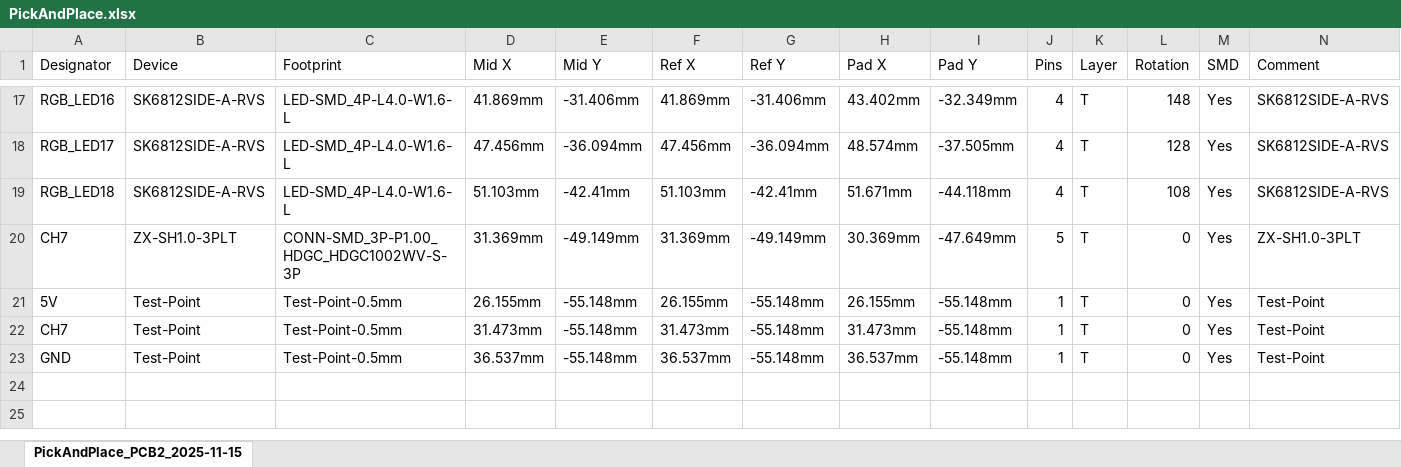
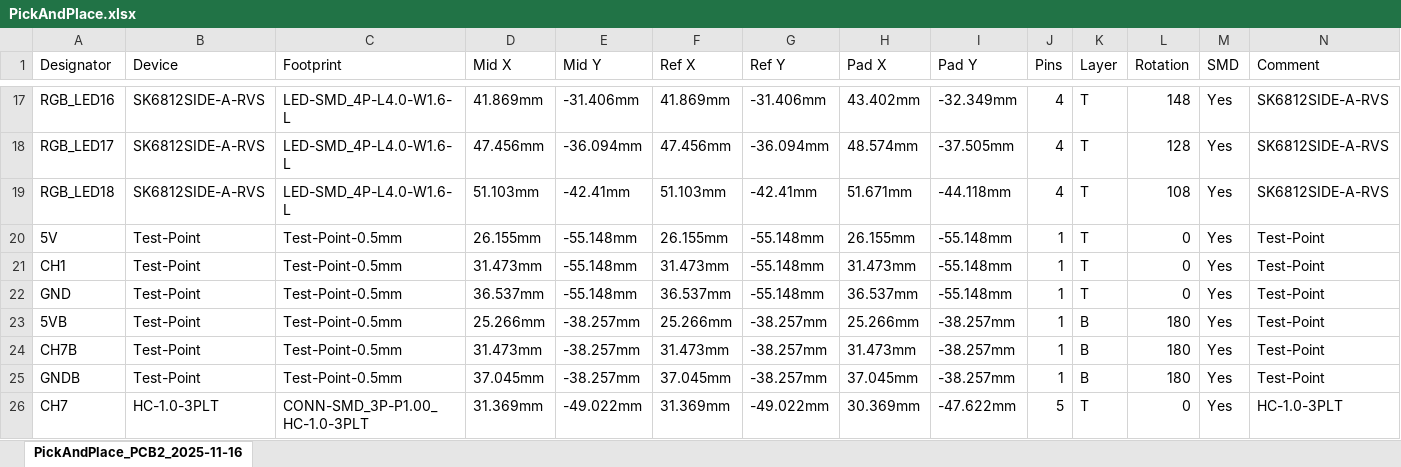
Before and after one commit to Darkone83/XBOX-RGB, an Excel workbook: jewel pcb/PickAndPlace.xlsx, sheet PickAndPlace_PCB2_2025-11-16, drawn as a sheet; only a part is shown, gaps mark what is left out; values as stored, in another font and other column widths than the file's, no borders; removed rows and columns are numbered as before the commit, all else as after; the diff names each change by its address in the sheet, - before the commit and + after, or states it on an @@ line.

```diff
--- a/jewel pcb/PickAndPlace.xlsx (sheet PickAndPlace_PCB2_2025-11-16)
+++ b/jewel pcb/PickAndPlace.xlsx (sheet PickAndPlace_PCB2_2025-11-16)
-sheet tab: PickAndPlace_PCB2_2025-11-15
+sheet tab: PickAndPlace_PCB2_2025-11-16
-row 20: CH7 | ZX-SH1.0-3PLT | CONN-SMD_3P-P1.00_HDGC_HDGC1002WV-S-3P | 31.369mm | -49.149mm | 31.369mm | -49.149mm | 30.369mm | -47.649mm | 5 | T | 0 | Yes | ZX-SH1.0-3PLT
-A21 (Designator): CH7
+A21 (Designator): CH1
+row 23: 5VB | Test-Point | Test-Point-0.5mm | 25.266mm | -38.257mm | 25.266mm | -38.257mm | 25.266mm | -38.257mm | 1 | B | 180 | Yes | Test-Point
+row 24: CH7B | Test-Point | Test-Point-0.5mm | 31.473mm | -38.257mm | 31.473mm | -38.257mm | 31.473mm | -38.257mm | 1 | B | 180 | Yes | Test-Point
+row 25: GNDB | Test-Point | Test-Point-0.5mm | 37.045mm | -38.257mm | 37.045mm | -38.257mm | 37.045mm | -38.257mm | 1 | B | 180 | Yes | Test-Point
+row 26: CH7 | HC-1.0-3PLT | CONN-SMD_3P-P1.00_HC-1.0-3PLT | 31.369mm | -49.022mm | 31.369mm | -49.022mm | 30.369mm | -47.622mm | 5 | T | 0 | Yes | HC-1.0-3PLT
```
Also changed, not shown: jewel pcb/BOM.xlsx, 23 other files.
